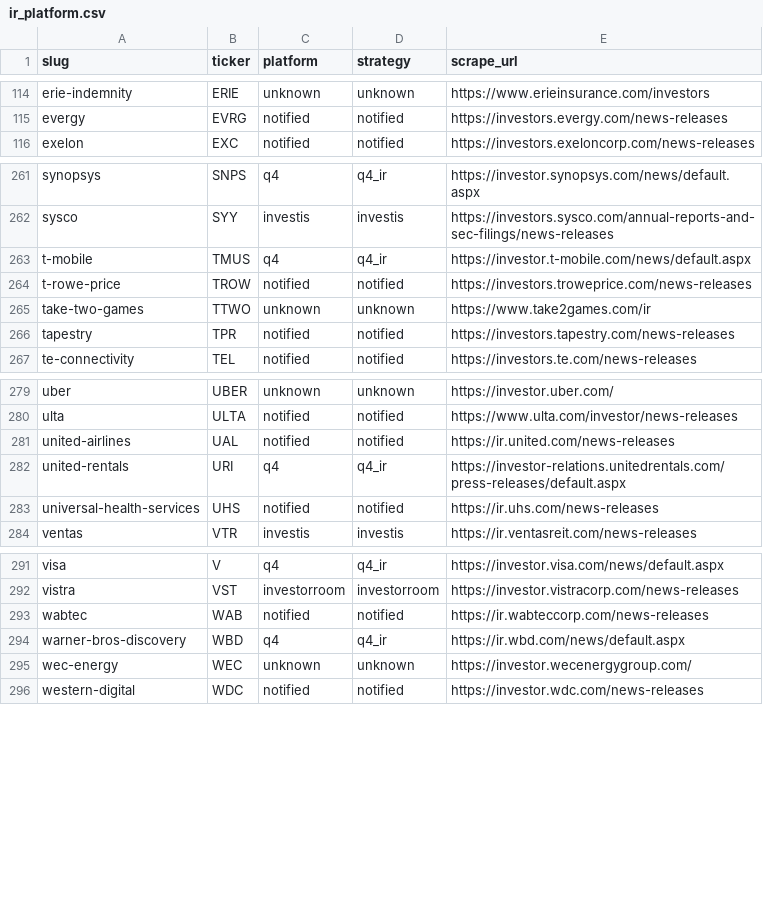
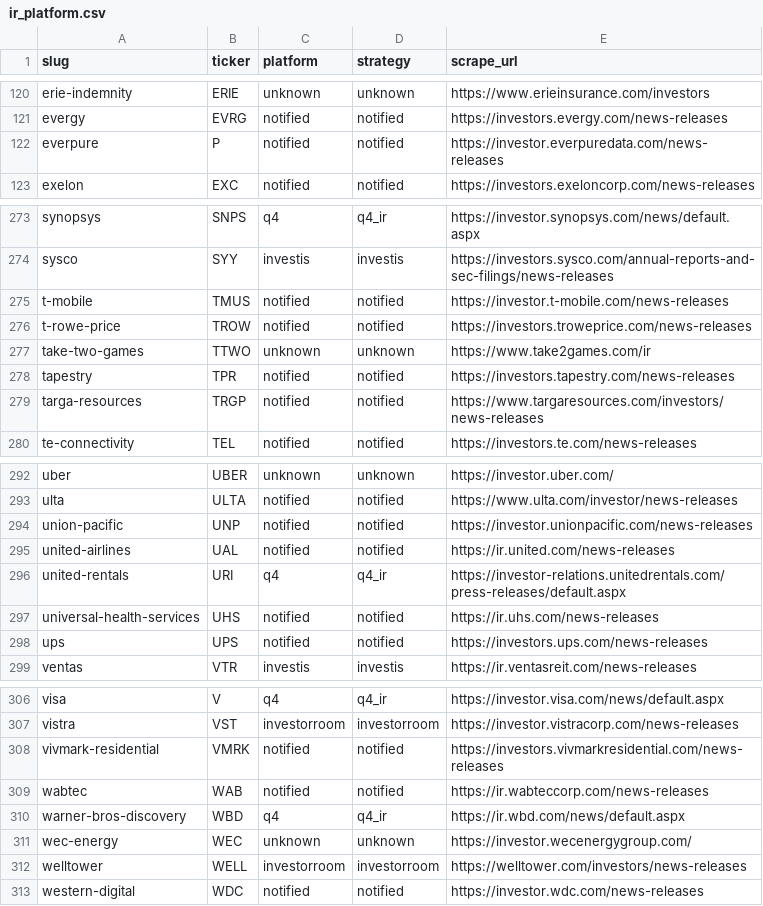
Before and after one commit to KamarajuKusumanchi/primary_wire, a CSV file: reports/latest/ir_platform.csv, drawn as a sheet; only a part is shown, gaps mark what is left out; the diff covers the shown part only.

```diff
--- a/reports/latest/ir_platform.csv
+++ b/reports/latest/ir_platform.csv
@@ -115,2 +121,3 @@ erie-indemnity,ERIE,unknown,unknown,https://www.erieinsurance.com/investors
 evergy,EVRG,notified,notified,https://investors.evergy.com/news-releases
+everpure,P,notified,notified,https://investor.everpuredata.com/news-releases
 exelon,EXC,notified,notified,https://investors.exeloncorp.com/news-releases
@@ -262,3 +274,3 @@ synopsys,SNPS,q4,q4_ir,https://investor.synopsys.com/news/default.aspx
 sysco,SYY,investis,investis,https://investors.sysco.com/annual-reports-and-sec-filings/news-releases
-t-mobile,TMUS,q4,q4_ir,https://investor.t-mobile.com/news/default.aspx
+t-mobile,TMUS,notified,notified,https://investor.t-mobile.com/news-releases
 t-rowe-price,TROW,notified,notified,https://investors.troweprice.com/news-releases
@@ -266,2 +278,3 @@ take-two-games,TTWO,unknown,unknown,https://www.take2games.com/ir
 tapestry,TPR,notified,notified,https://investors.tapestry.com/news-releases
+targa-resources,TRGP,notified,notified,https://www.targaresources.com/investors/news-releases
 te-connectivity,TEL,notified,notified,https://investors.te.com/news-releases
@@ -280,2 +293,3 @@ uber,UBER,unknown,unknown,https://investor.uber.com/
 ulta,ULTA,notified,notified,https://www.ulta.com/investor/news-releases
+union-pacific,UNP,notified,notified,https://investor.unionpacific.com/news-releases
 united-airlines,UAL,notified,notified,https://ir.united.com/news-releases
@@ -283,2 +297,3 @@ united-rentals,URI,q4,q4_ir,https://investor-relations.unitedrentals.com/press-r
 universal-health-services,UHS,notified,notified,https://ir.uhs.com/news-releases
+ups,UPS,notified,notified,https://investors.ups.com/news-releases
 ventas,VTR,investis,investis,https://ir.ventasreit.com/news-releases
@@ -292,2 +307,3 @@ visa,V,q4,q4_ir,https://investor.visa.com/news/default.aspx
 vistra,VST,investorroom,investorroom,https://investor.vistracorp.com/news-releases
+vivmark-residential,VMRK,notified,notified,https://investors.vivmarkresidential.com/news-releases
 wabtec,WAB,notified,notified,https://ir.wabteccorp.com/news-releases
@@ -295,2 +311,3 @@ warner-bros-discovery,WBD,q4,q4_ir,https://ir.wbd.com/news/default.aspx
 wec-energy,WEC,unknown,unknown,https://investor.wecenergygroup.com/
+welltower,WELL,investorroom,investorroom,https://welltower.com/investors/news-releases
 western-digital,WDC,notified,notified,https://investor.wdc.com/news-releases
```
Also changed, not shown: 11 added rows and 12 edited cells elsewhere in this file.
